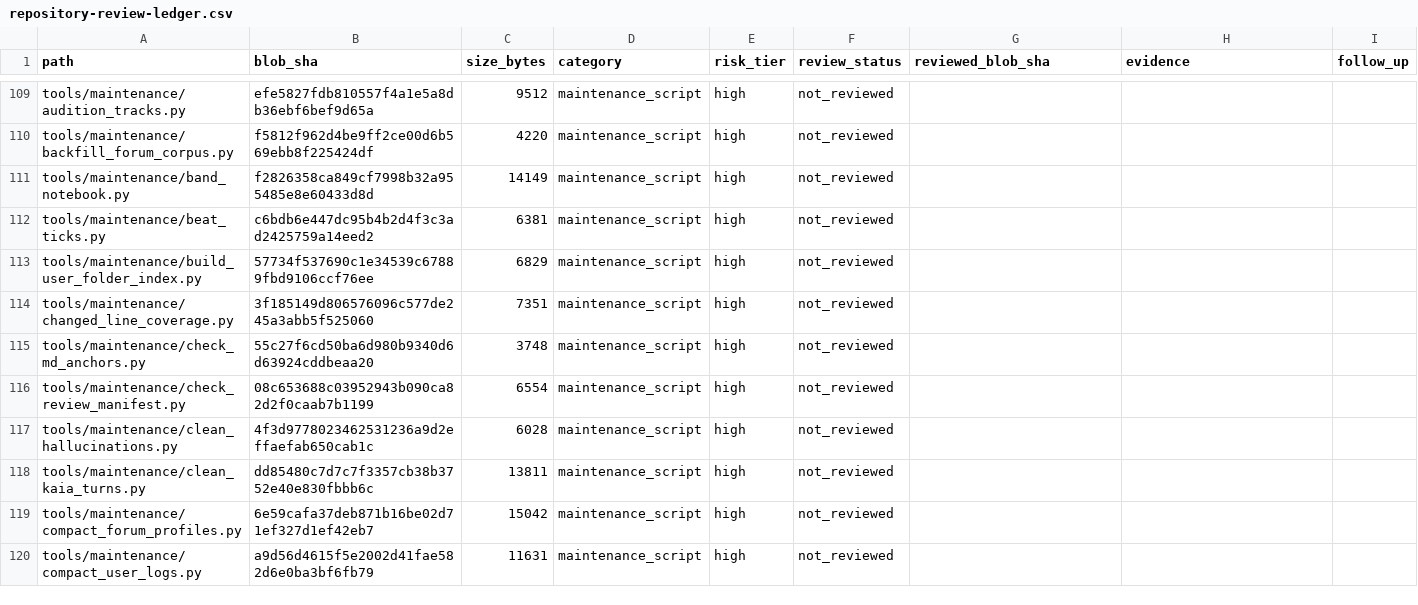
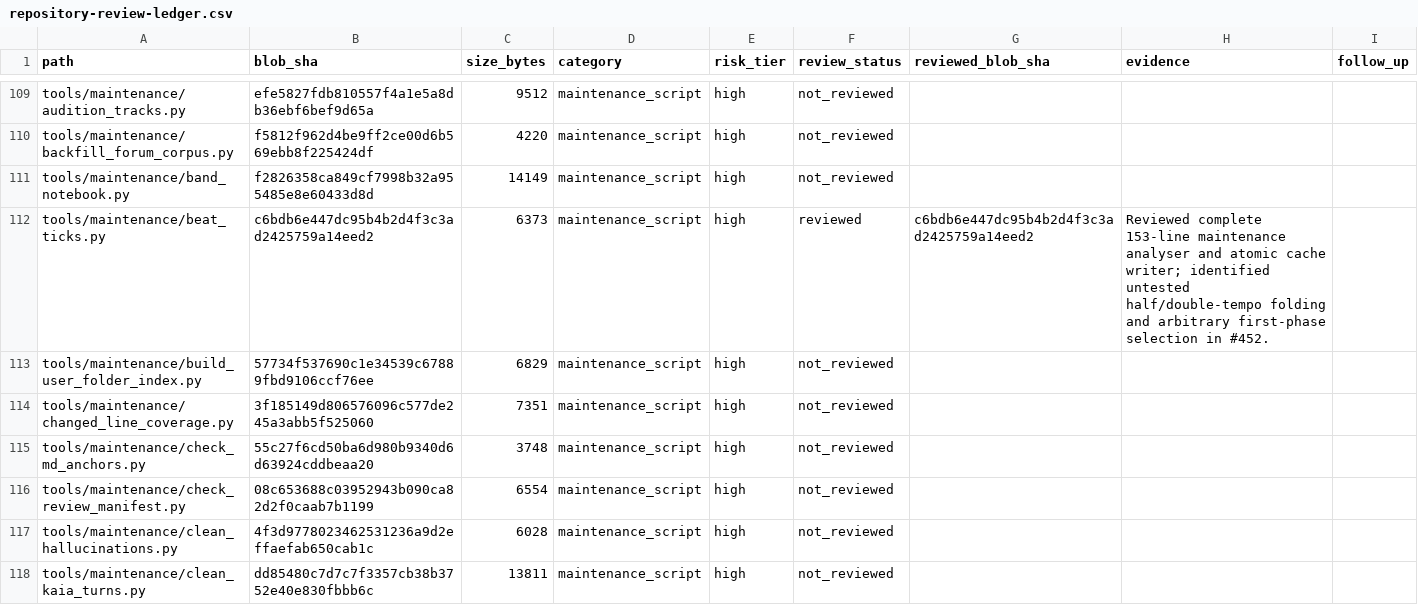
Before and after one commit to Ekco-S64QTN6/Kaiacord, a CSV file: docs/audits/repository-review-ledger.csv, drawn as a sheet; only a part is shown, gaps mark what is left out; the shorter side is filled out with more unchanged rows; the diff covers the shown part only.

```diff
--- a/docs/audits/repository-review-ledger.csv
+++ b/docs/audits/repository-review-ledger.csv
@@ -111,3 +111,3 @@ tools/maintenance/backfill_forum_corpus.py,f5812f962d4be9ff2ce00d6b569ebb8f22542
 tools/maintenance/band_notebook.py,f2826358ca849cf7998b32a955485e8e60433d8d,14149,maintenance_script,high,not_reviewed,,,
-tools/maintenance/beat_ticks.py,c6bdb6e447dc95b4b2d4f3c3ad2425759a14eed2,6381,maintenance_script,high,not_reviewed,,,
+tools/maintenance/beat_ticks.py,c6bdb6e447dc95b4b2d4f3c3ad2425759a14eed2,6373,maintenance_script,high,reviewed,c6bdb6e447dc95b4b2d4f3c3ad2425759a14eed2,Reviewed complete 153-line maintenance analyser and atomic cache writer; identified untested half/double-tempo folding and arbitrary first-phase selection in #452.,
 tools/maintenance/build_user_folder_index.py,57734f537690c1e34539c67889fbd9106ccf76ee,6829,maintenance_script,high,not_reviewed,,,
```
Also changed, not shown: 7 edited cells elsewhere in this file.
